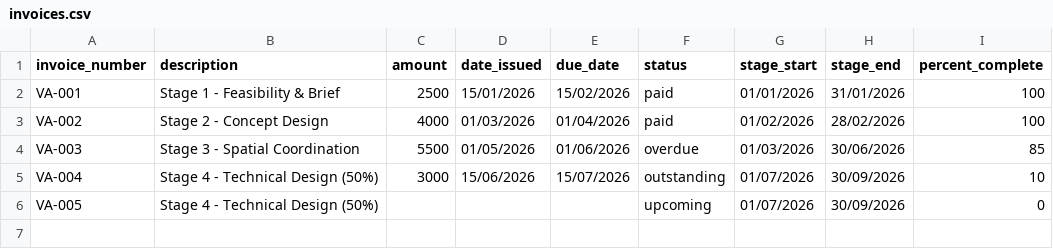
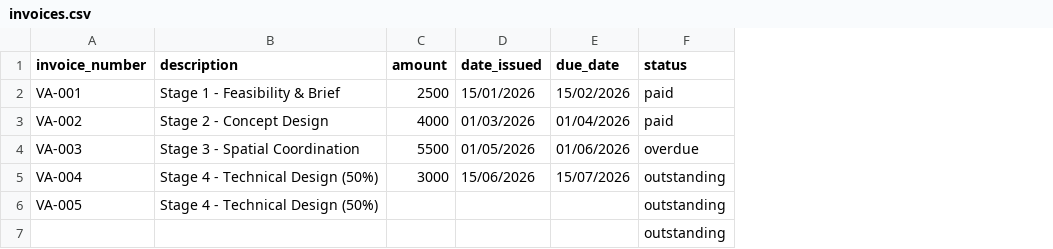
Before and after one commit to vitaarchitecture/vita-client-portal, a CSV file: data/invoices.csv, drawn as a sheet; removed rows and columns are numbered as before the commit, all else as after; the diff names each change by its address in the sheet, - before the commit and + after, or states it on an @@ line.

Commit message:
Update invoices

```diff
--- a/data/invoices.csv
+++ b/data/invoices.csv
-column G (stage_start), rows 2-6: 01/01/2026 | 01/02/2026 | 01/03/2026 | 01/07/2026 | 01/07/2026
-column H (stage_end), rows 2-6: 31/01/2026 | 28/02/2026 | 30/06/2026 | 30/09/2026 | 30/09/2026
-column I (percent_complete), rows 2-6: 100 | 100 | 85 | 10 | 0
-F6 (status): upcoming
+F6 (status): outstanding
+row 7:  |  |  |  |  | outstanding
```
